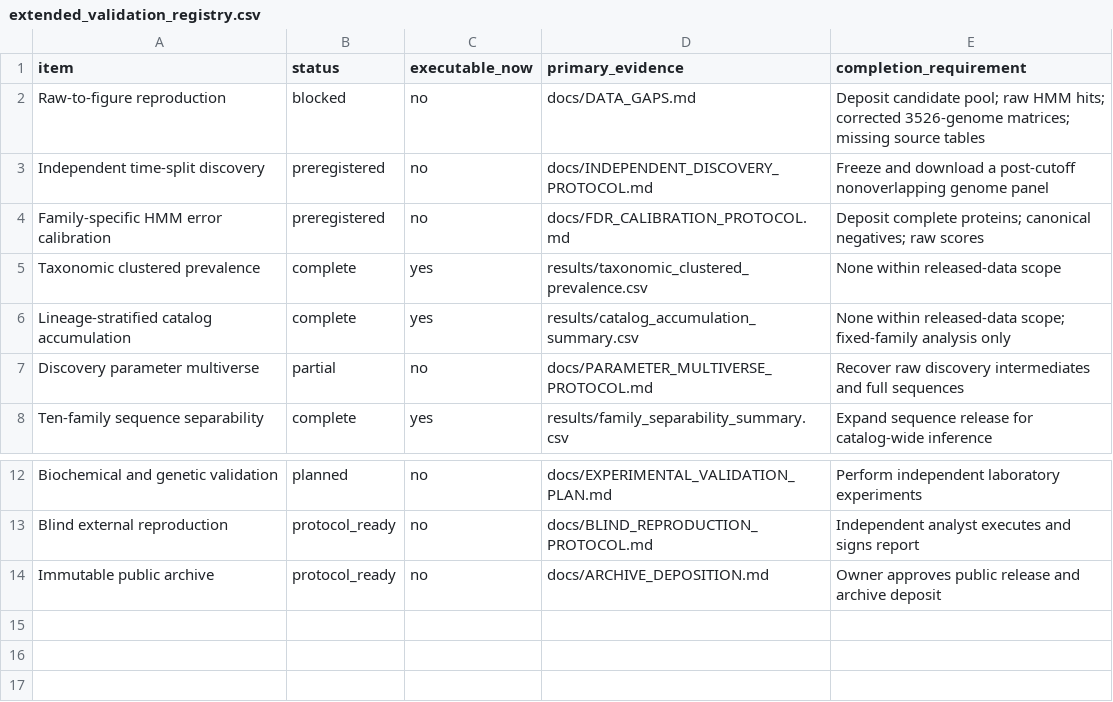
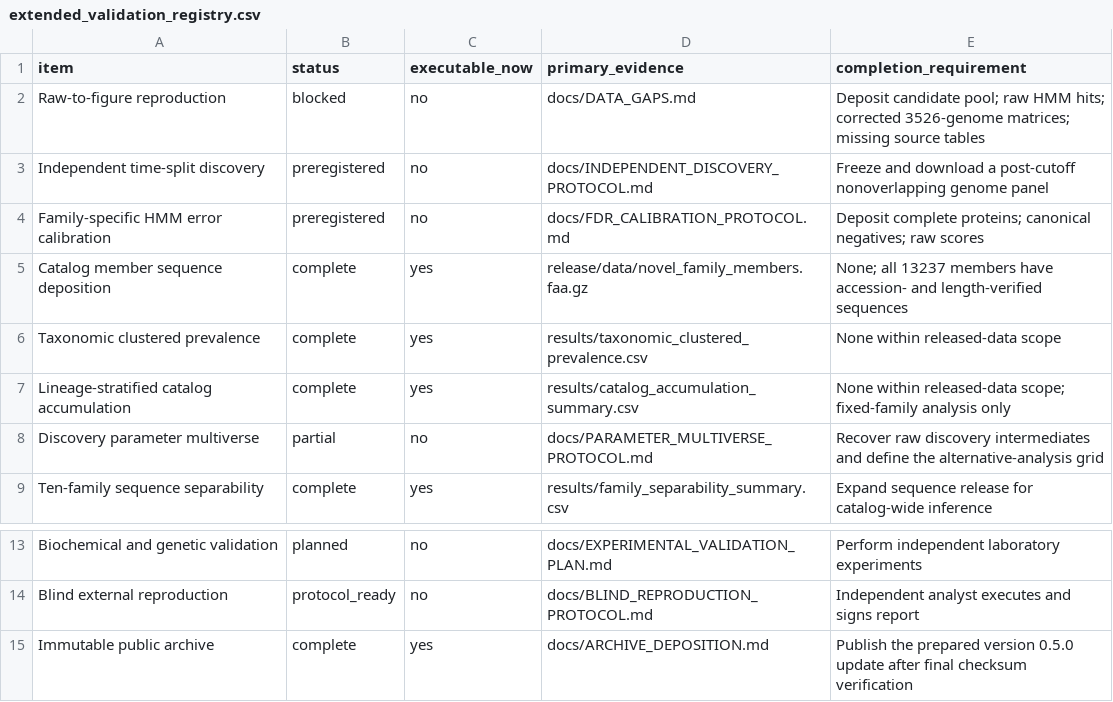
Before and after one commit to ajayvellanki0720-boop/archaeal-dbd-catalog, a CSV file: release/tables/extended_validation_registry.csv, drawn as a sheet; only a part is shown, gaps mark what is left out.

Commit message:
Prepare Scientific Reports submission and complete sequence release

```diff
--- a/release/tables/extended_validation_registry.csv
+++ b/release/tables/extended_validation_registry.csv
@@ -4,5 +4,6 @@ Independent time-split discovery,preregistered,no,docs/INDEPENDENT_DISCOVERY_PRO
 Family-specific HMM error calibration,preregistered,no,docs/FDR_CALIBRATION_PROTOCOL.md,"Deposit complete proteins; canonical negatives; raw scores"
+Catalog member sequence deposition,complete,yes,release/data/novel_family_members.faa.gz,"None; all 13237 members have accession- and length-verified sequences"
 Taxonomic clustered prevalence,complete,yes,results/taxonomic_clustered_prevalence.csv,"None within released-data scope"
 Lineage-stratified catalog accumulation,complete,yes,results/catalog_accumulation_summary.csv,"None within released-data scope; fixed-family analysis only"
-Discovery parameter multiverse,partial,no,docs/PARAMETER_MULTIVERSE_PROTOCOL.md,"Recover raw discovery intermediates and full sequences"
+Discovery parameter multiverse,partial,no,docs/PARAMETER_MULTIVERSE_PROTOCOL.md,"Recover raw discovery intermediates and define the alternative-analysis grid"
 Ten-family sequence separability,complete,yes,results/family_separability_summary.csv,"Expand sequence release for catalog-wide inference"
@@ -13,2 +14,2 @@ Biochemical and genetic validation,planned,no,docs/EXPERIMENTAL_VALIDATION_PLAN.
 Blind external reproduction,protocol_ready,no,docs/BLIND_REPRODUCTION_PROTOCOL.md,"Independent analyst executes and signs report"
-Immutable public archive,protocol_ready,no,docs/ARCHIVE_DEPOSITION.md,"Owner approves public release and archive deposit"
+Immutable public archive,complete,yes,docs/ARCHIVE_DEPOSITION.md,"Publish the prepared version 0.5.0 update after final checksum verification"
```
Also changed, not shown: 36 other files.
